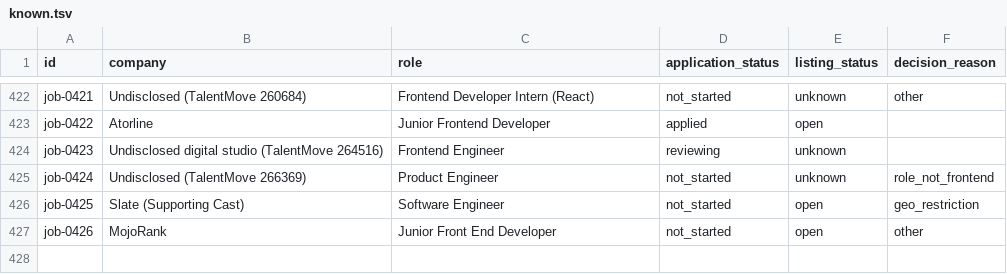
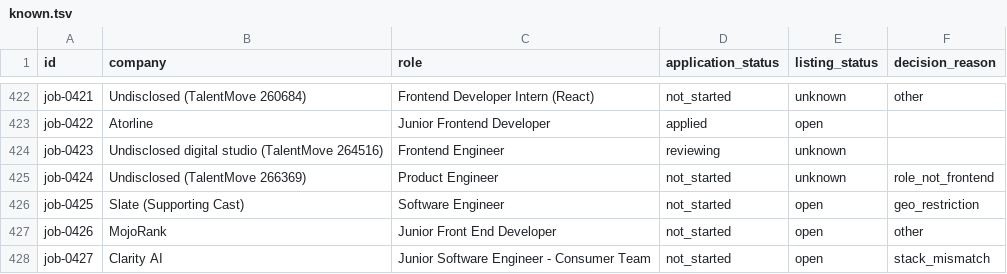
Before and after one commit to stupidkubik/job-searcher, a TSV file: data/index/known.tsv, drawn as a sheet; only a part is shown, gaps mark what is left out.

```diff
--- a/data/index/known.tsv
+++ b/data/index/known.tsv
@@ -427 +427,2 @@ job-0425	Slate (Supporting Cast)	Software Engineer	not_started	open	geo_restrict
 job-0426	MojoRank	Junior Front End Developer	not_started	open	other
+job-0427	Clarity AI	Junior Software Engineer - Consumer Team	not_started	open	stack_mismatch
```
Also changed, not shown: data/index/keys.tsv, data/job_sources.csv, 3 other files.
